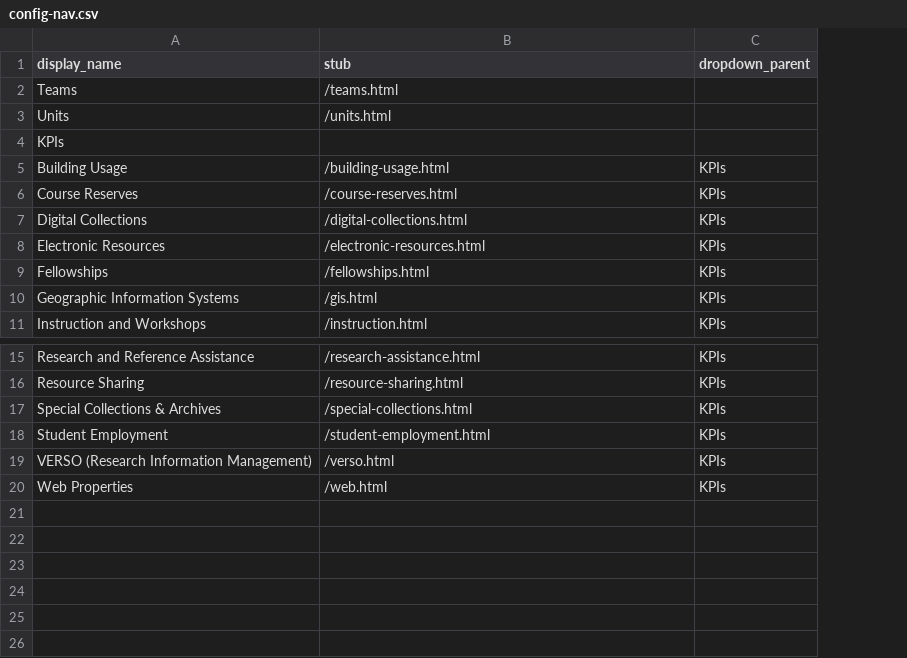
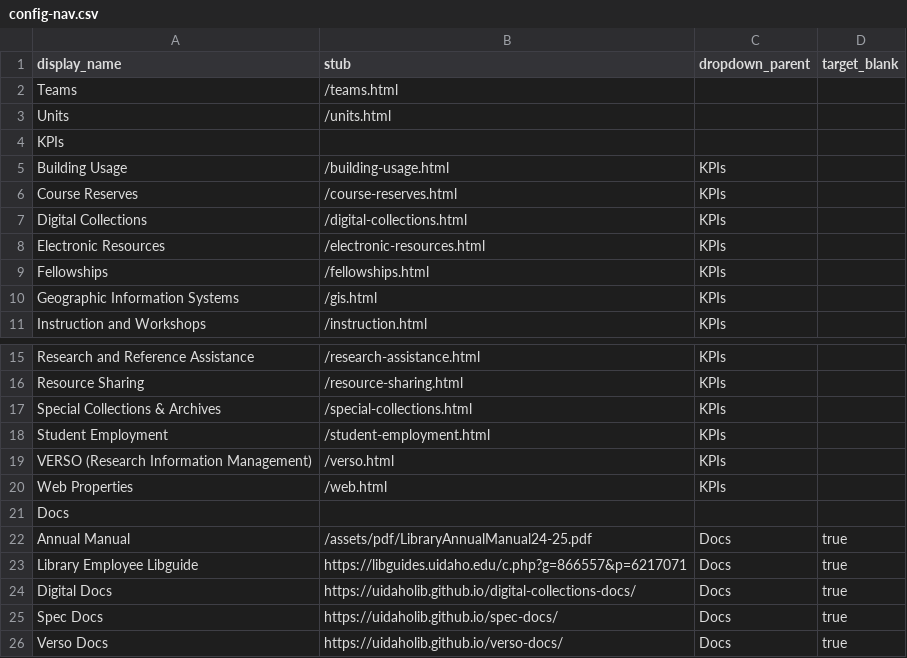
Before and after one commit to uidaholib/kpis, a CSV file: _data/config-nav.csv, drawn as a sheet; only a part is shown, gaps mark what is left out; the diff names each change by its address in the sheet, - before the commit and + after, or states it on an @@ line.

```diff
--- a/_data/config-nav.csv
+++ b/_data/config-nav.csv
+column D (target_blank), empty
+row 21: Docs
+row 22: Annual Manual | /assets/pdf/LibraryAnnualManual24-25.pdf | Docs | true
+row 23: Library Employee Libguide | https://libguides.uidaho.edu/c.php?g=866557&p=6217071 | Docs | true
+row 24: Digital Docs | https://uidaholib.github.io/digital-collections-docs/ | Docs | true
+row 25: Spec Docs | https://uidaholib.github.io/spec-docs/ | Docs | true
+row 26: Verso Docs | https://uidaholib.github.io/verso-docs/ | Docs | true
```
Also changed, not shown: 3 other files.
